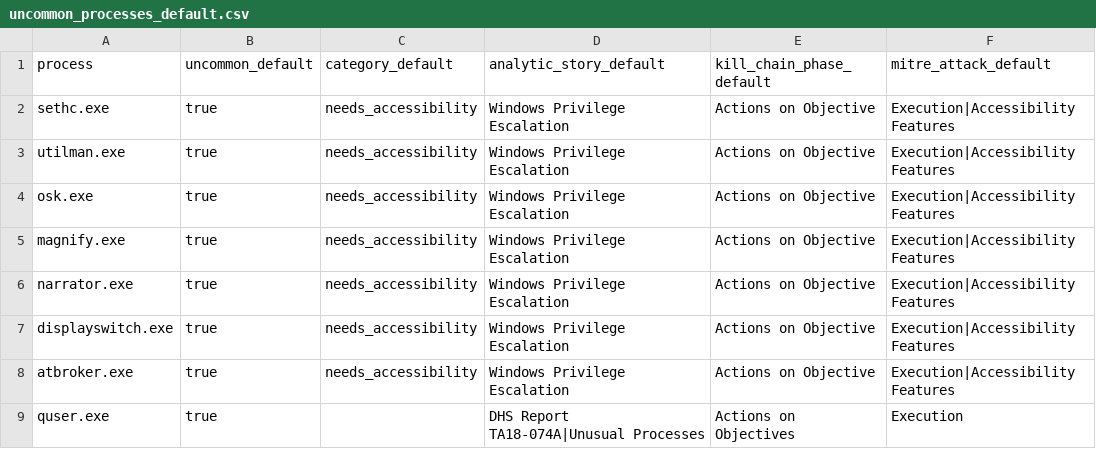
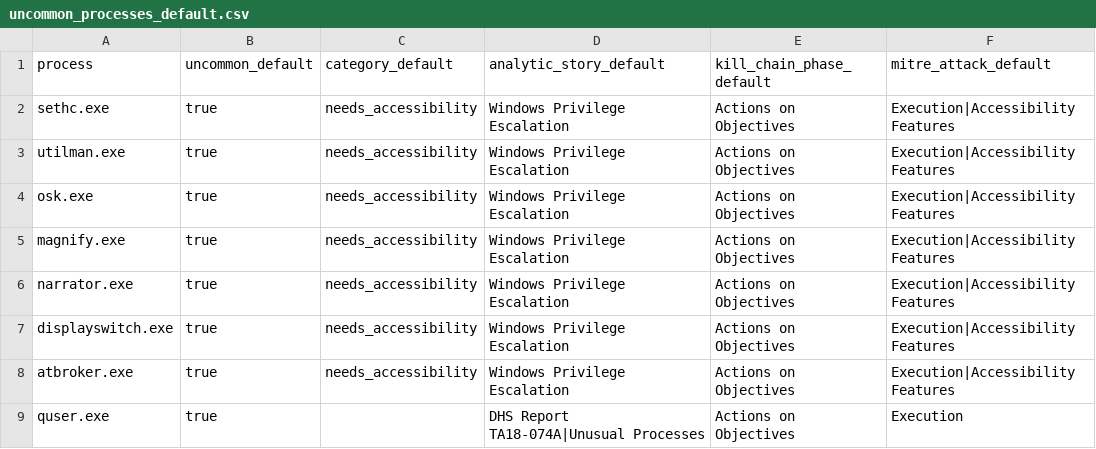
Before and after one commit to dstaulcu/DA-ESS-ContentUpdate, a CSV file: lookups/uncommon_processes_default.csv, drawn as a sheet.

```diff
--- a/lookups/uncommon_processes_default.csv
+++ b/lookups/uncommon_processes_default.csv
@@ -1,9 +1,9 @@
 process,uncommon_default,category_default,analytic_story_default,kill_chain_phase_default,mitre_attack_default
-sethc.exe,true,needs_accessibility,Windows Privilege Escalation,Actions on Objective,Execution|Accessibility Features
-utilman.exe,true,needs_accessibility,Windows Privilege Escalation,Actions on Objective,Execution|Accessibility Features
-osk.exe,true,needs_accessibility,Windows Privilege Escalation,Actions on Objective,Execution|Accessibility Features
-magnify.exe,true,needs_accessibility,Windows Privilege Escalation,Actions on Objective,Execution|Accessibility Features
-narrator.exe,true,needs_accessibility,Windows Privilege Escalation,Actions on Objective,Execution|Accessibility Features
-displayswitch.exe,true,needs_accessibility,Windows Privilege Escalation,Actions on Objective,Execution|Accessibility Features
-atbroker.exe,true,needs_accessibility,Windows Privilege Escalation,Actions on Objective,Execution|Accessibility Features
+sethc.exe,true,needs_accessibility,Windows Privilege Escalation,Actions on Objectives,Execution|Accessibility Features
+utilman.exe,true,needs_accessibility,Windows Privilege Escalation,Actions on Objectives,Execution|Accessibility Features
+osk.exe,true,needs_accessibility,Windows Privilege Escalation,Actions on Objectives,Execution|Accessibility Features
+magnify.exe,true,needs_accessibility,Windows Privilege Escalation,Actions on Objectives,Execution|Accessibility Features
+narrator.exe,true,needs_accessibility,Windows Privilege Escalation,Actions on Objectives,Execution|Accessibility Features
+displayswitch.exe,true,needs_accessibility,Windows Privilege Escalation,Actions on Objectives,Execution|Accessibility Features
+atbroker.exe,true,needs_accessibility,Windows Privilege Escalation,Actions on Objectives,Execution|Accessibility Features
 quser.exe,true,,DHS Report TA18-074A|Unusual Processes,Actions on Objectives,Execution
```
Also changed, not shown: 8 other files.
